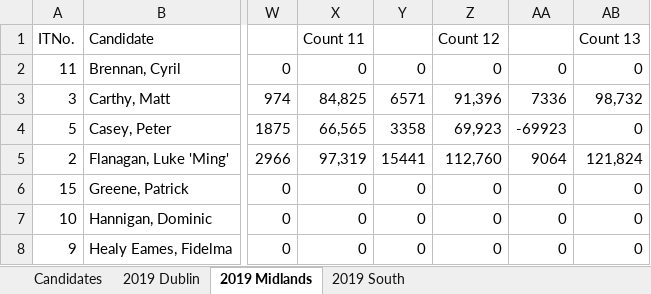
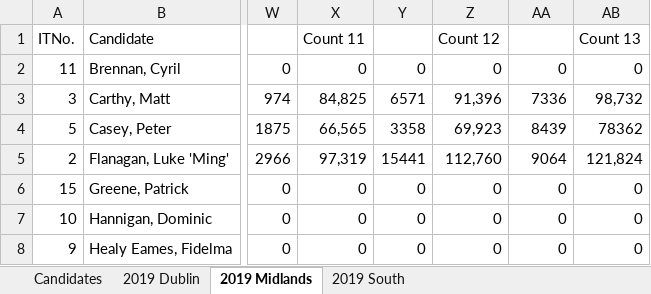
Before and after one commit to gerrymulvenna/council17, an Excel workbook: europarl/europarl-ireland-2019.xlsx, sheet 2019 Midlands, drawn as a sheet; only a part is shown, gaps mark what is left out; values as stored, in another font and other column widths than the file's, no borders; the diff names each change by its address in the sheet, - before the commit and + after, or states it on an @@ line.

Commit message:
Corrected Stage 13 midlands Added stage 20 south Signed-off-by: Gerry Mulvenna <git@movingwifi.com>

```diff
--- a/europarl/europarl-ireland-2019.xlsx (sheet 2019 Midlands)
+++ b/europarl/europarl-ireland-2019.xlsx (sheet 2019 Midlands)
-AA4: -69923
+AA4: 8439
-AB4: 0
+AB4: 78362
```
Also changed, not shown: sheet 2019 South, 2 other files.
